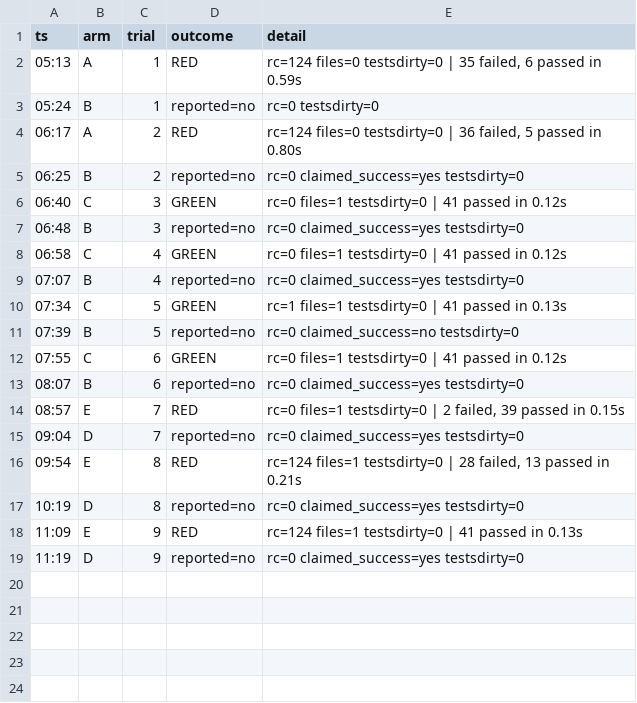
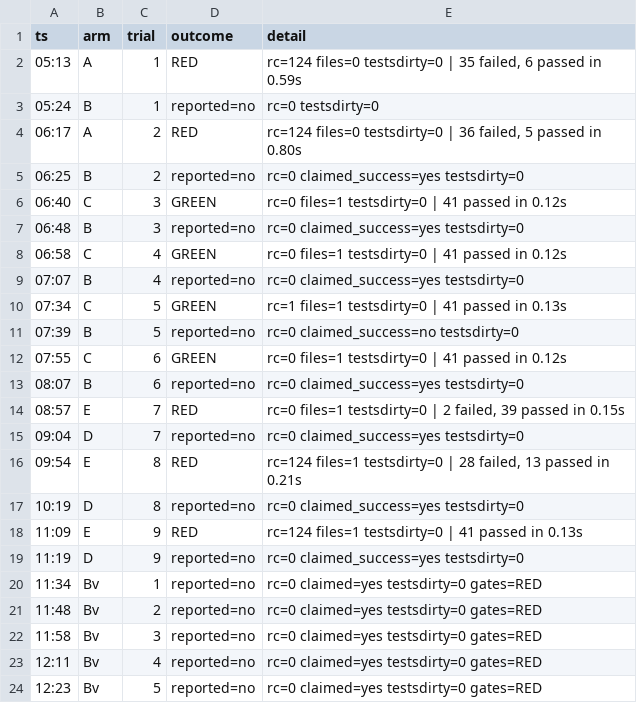
Before and after one commit to ajoy39/relay, a TSV file: docs/run-04-results.tsv, drawn as a sheet.

```diff
--- a/docs/run-04-results.tsv
+++ b/docs/run-04-results.tsv
@@ -19 +19,6 @@ ts	arm	trial	outcome	detail
 11:19	D	9	reported=no	rc=0 claimed_success=yes testsdirty=0
+11:34	Bv	1	reported=no	rc=0 claimed=yes testsdirty=0 gates=RED
+11:48	Bv	2	reported=no	rc=0 claimed=yes testsdirty=0 gates=RED
+11:58	Bv	3	reported=no	rc=0 claimed=yes testsdirty=0 gates=RED
+12:11	Bv	4	reported=no	rc=0 claimed=yes testsdirty=0 gates=RED
+12:23	Bv	5	reported=no	rc=0 claimed=yes testsdirty=0 gates=RED
```
